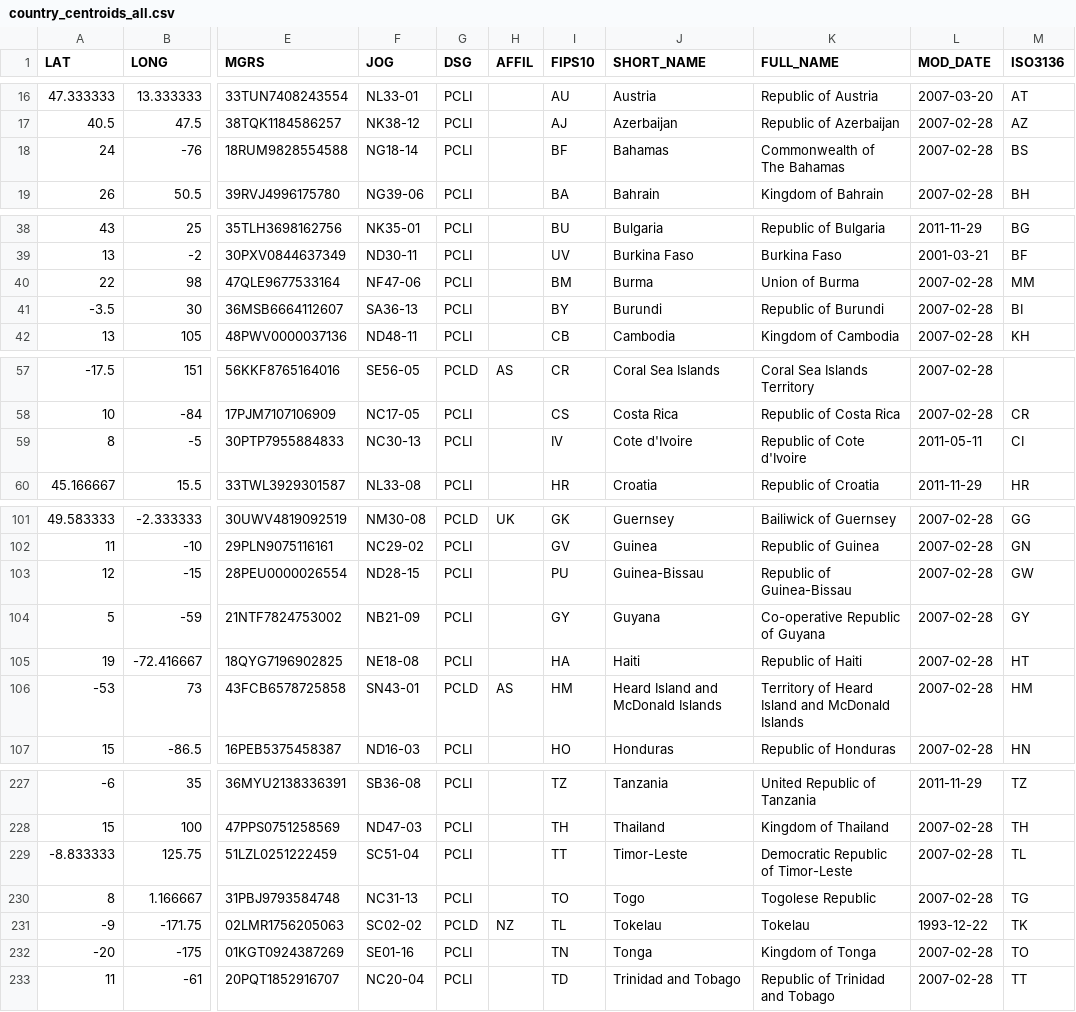
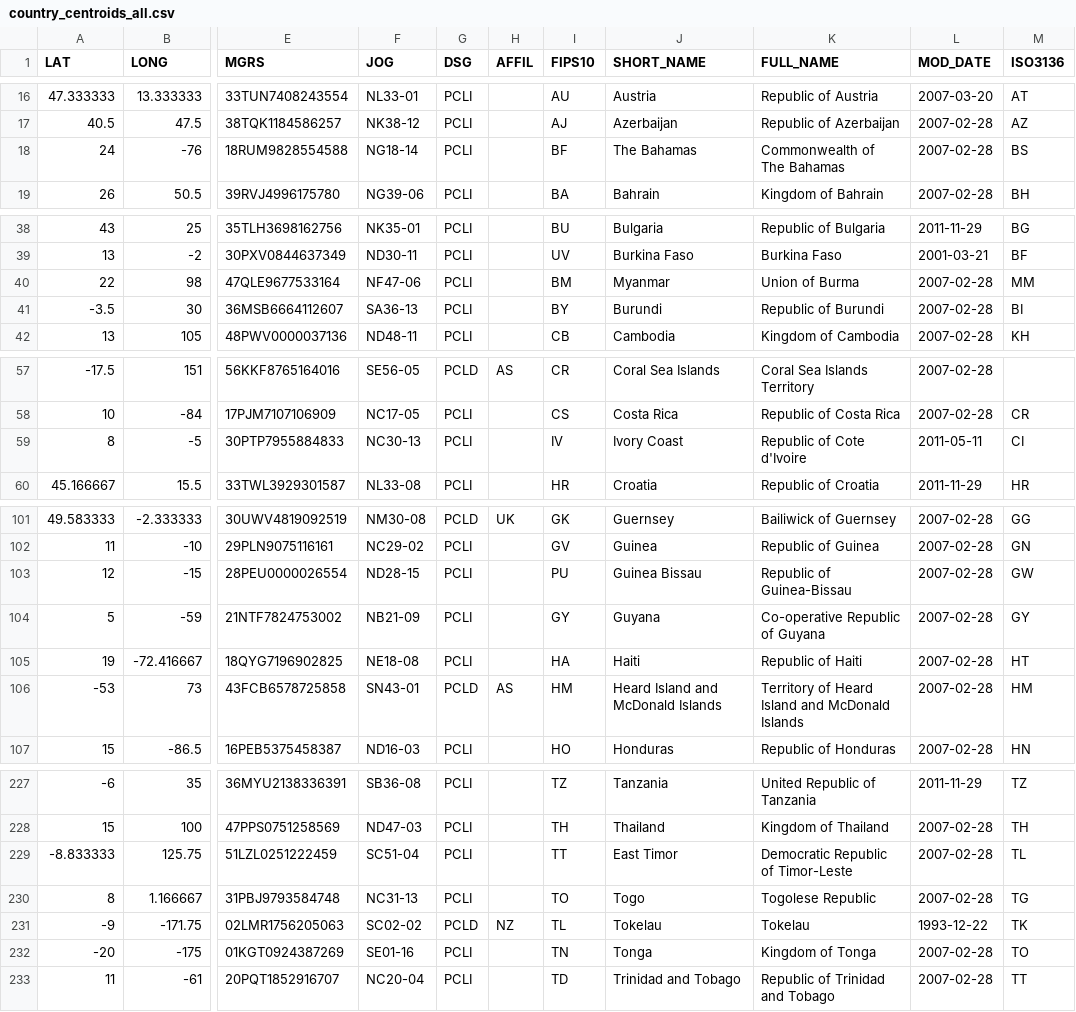
Before and after one commit to joetm/asyl.me, a CSV file: data/country/country_centroids_all.csv, drawn as a sheet; only a part is shown, gaps mark what is left out; the diff names each change by its address in the sheet, - before the commit and + after, or states it on an @@ line.

Commit message:
data quality

```diff
--- a/data/country/country_centroids_all.csv
+++ b/data/country/country_centroids_all.csv
-J18 (SHORT_NAME): Bahamas
+J18 (SHORT_NAME): The Bahamas
-J40 (SHORT_NAME): Burma
+J40 (SHORT_NAME): Myanmar
-J59 (SHORT_NAME): Cote d'Ivoire
+J59 (SHORT_NAME): Ivory Coast
-J103 (SHORT_NAME): Guinea-Bissau
+J103 (SHORT_NAME): Guinea Bissau
-J229 (SHORT_NAME): Timor-Leste
+J229 (SHORT_NAME): East Timor
```
